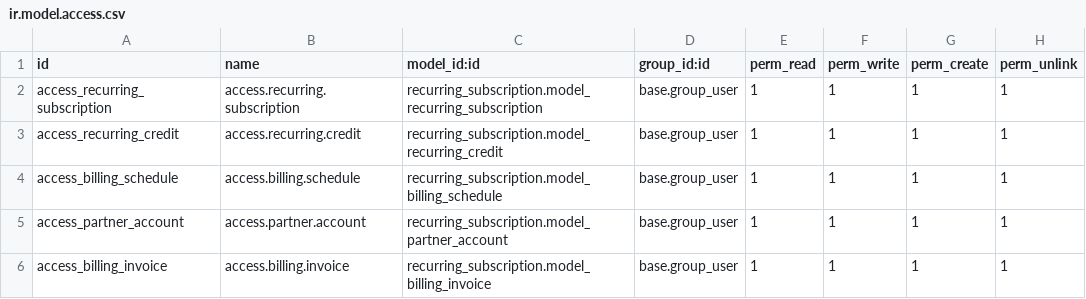
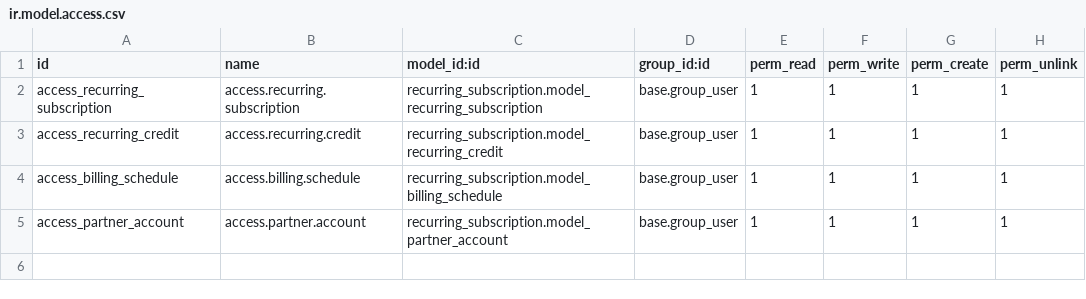
Before and after one commit to fidha-shabeer/odoo_19, a CSV file: recurring_subscription/security/ir.model.access.csv, drawn as a sheet.

```diff
--- a/recurring_subscription/security/ir.model.access.csv
+++ b/recurring_subscription/security/ir.model.access.csv
@@ -5,2 +5 @@ access_billing_schedule,access.billing.schedule,recurring_subscription.model_bil
 access_partner_account,access.partner.account,recurring_subscription.model_partner_account,base.group_user,1,1,1,1
-access_billing_invoice,access.billing.invoice,recurring_subscription.model_billing_invoice,base.group_user,1,1,1,1
```
Also changed, not shown: 8 other files.
